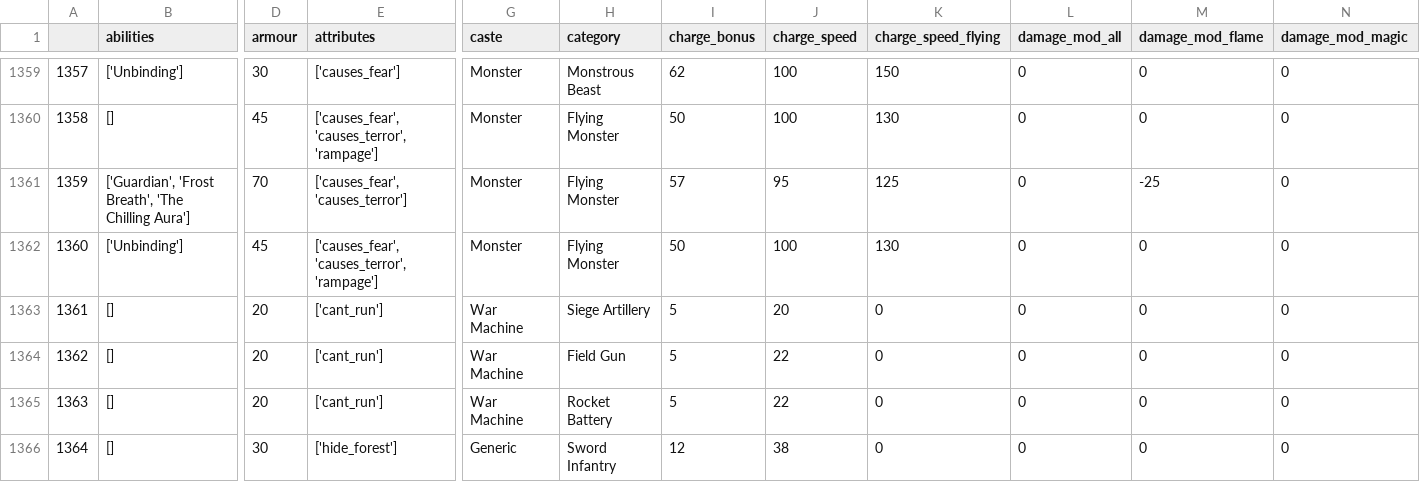
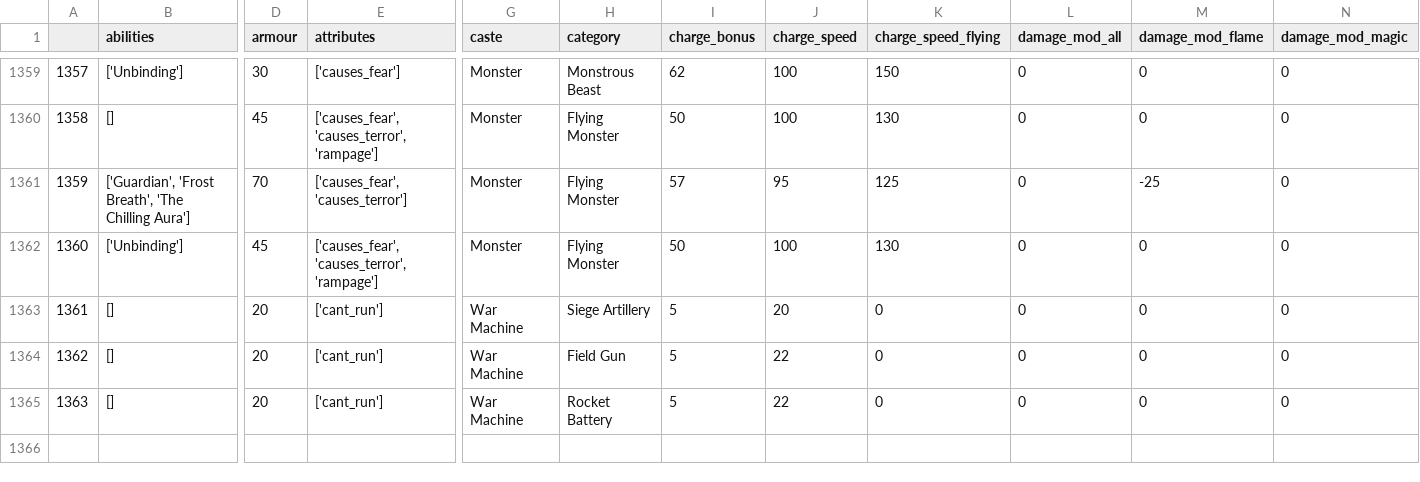
Before and after one commit to SymmetricChaos/WarhammerStats, a CSV file: units.csv, drawn as a sheet; only a part is shown, gaps mark what is left out; rows hold the shown columns only; the diff names each change by its address in the sheet, - before the commit and + after, or states it on an @@ line.

Commit message:
utility functions and new data

```diff
--- a/units.csv
+++ b/units.csv
-row 1366: 1364 | [] | 30 | ['hide_forest'] | Generic | Sword Infantry | 12 | 38 | 0 | 0 | 0 | 0
```
Also changed, not shown: 4 other files.
